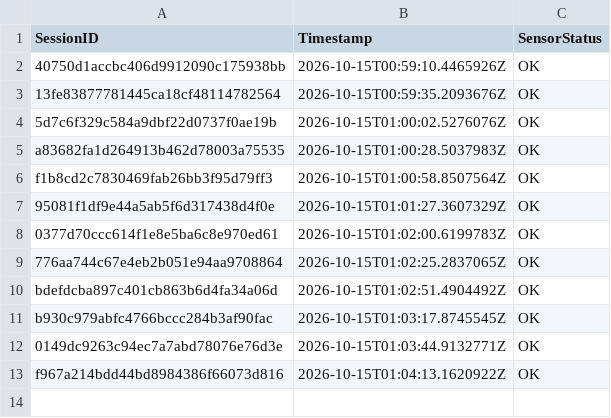
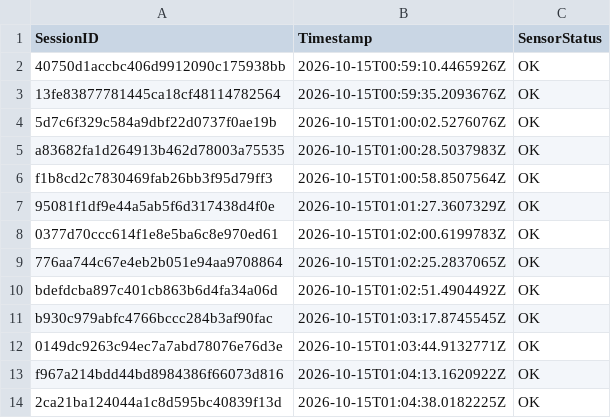
Before and after one commit to brunnojob/BadgeMasterfree, a CSV file: data_feed_telemetry.csv, drawn as a sheet; the diff names each change by its address in the sheet, - before the commit and + after, or states it on an @@ line.

Commit message:
test(telemetry): add synthetic sensor fixture 2ca21ba124044a1c8d595bc40839f13d
Add a synthetic telemetry fixture for testing.
This record does not represent a real sensor reading.

Co-authored-by: brunnojob <contato@brunnodev.store>

```diff
--- a/data_feed_telemetry.csv
+++ b/data_feed_telemetry.csv
+row 14: 2ca21ba124044a1c8d595bc40839f13d | 2026-10-15T01:04:38.0182225Z | OK
```
